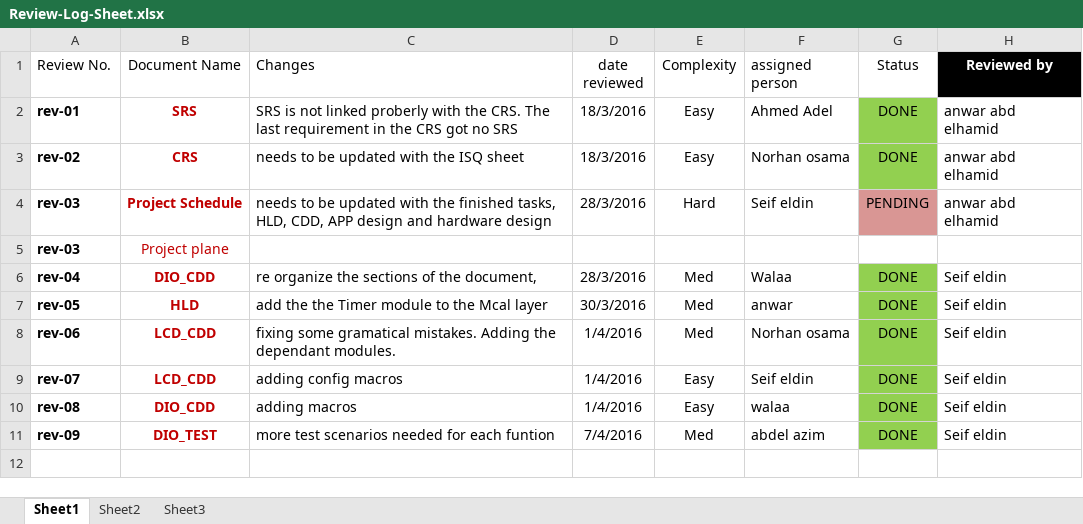
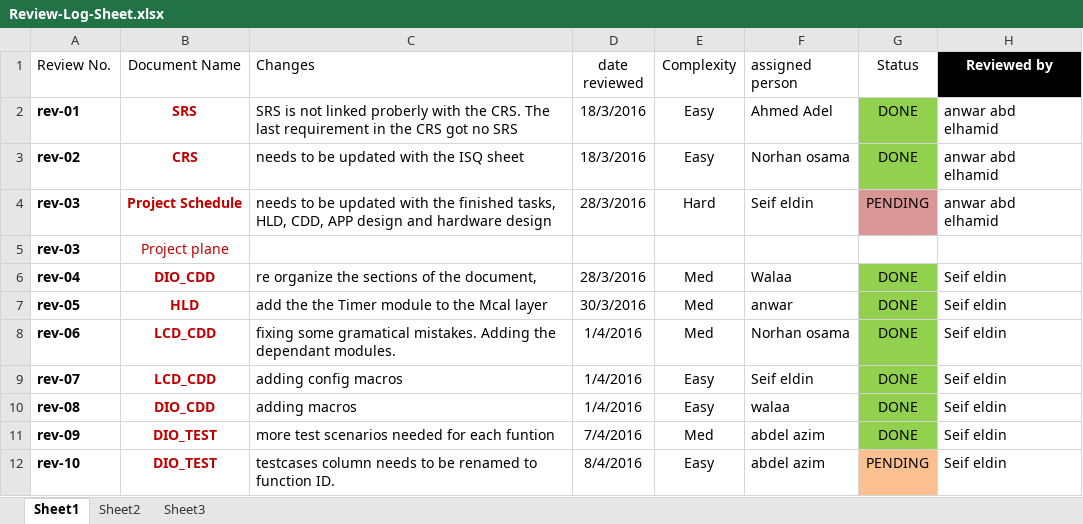
Before and after one commit to AhmedAdelTolba/SOFTWARE_ENGINEERING_PROJECT, an Excel workbook: SOFTWARE_ENGINEERING_PROJECT/PROJECT_DOCUMENTATION/Review-Log-Sheet.xlsx, sheet Sheet1, drawn as a sheet; values as stored, in another font and other column widths than the file's, no borders; table styles not drawn; the diff names each change by its address in the sheet, - before the commit and + after, or states it on an @@ line.

Commit message:
adding rev-10 in review log

```diff
--- a/SOFTWARE_ENGINEERING_PROJECT/PROJECT_DOCUMENTATION/Review-Log-Sheet.xlsx (sheet Sheet1)
+++ b/SOFTWARE_ENGINEERING_PROJECT/PROJECT_DOCUMENTATION/Review-Log-Sheet.xlsx (sheet Sheet1)
+row 12: rev-10 | DIO_TEST | testcases column needs to be renamed to function ID. | 8/4/2016 | Easy | abdel azim | PENDING | Seif eldin
```
